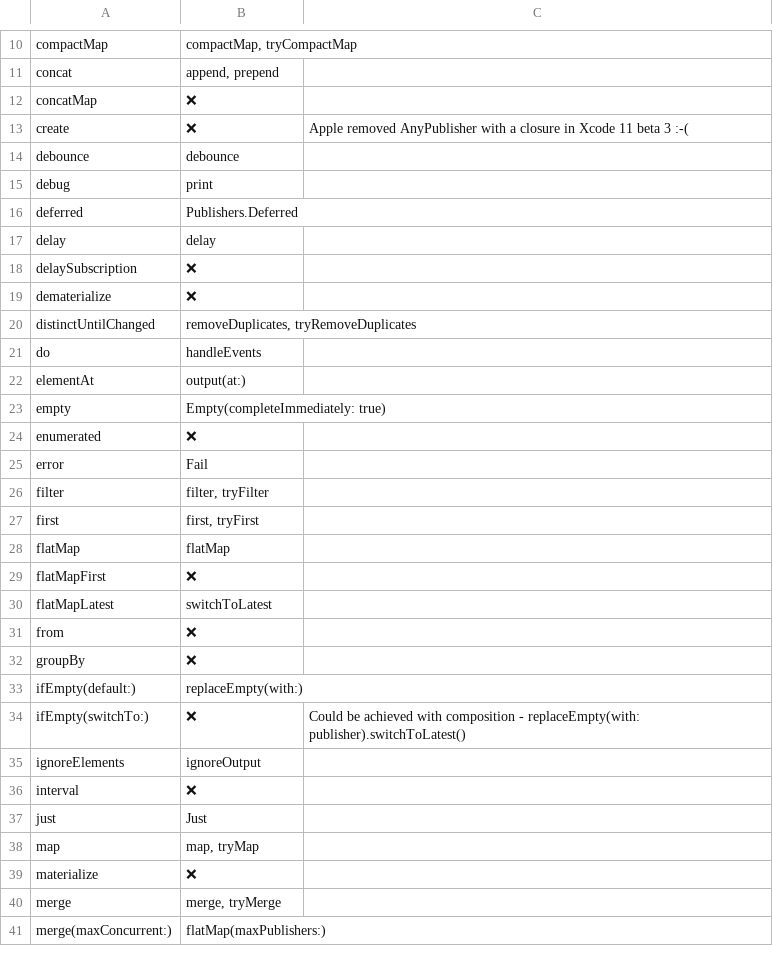
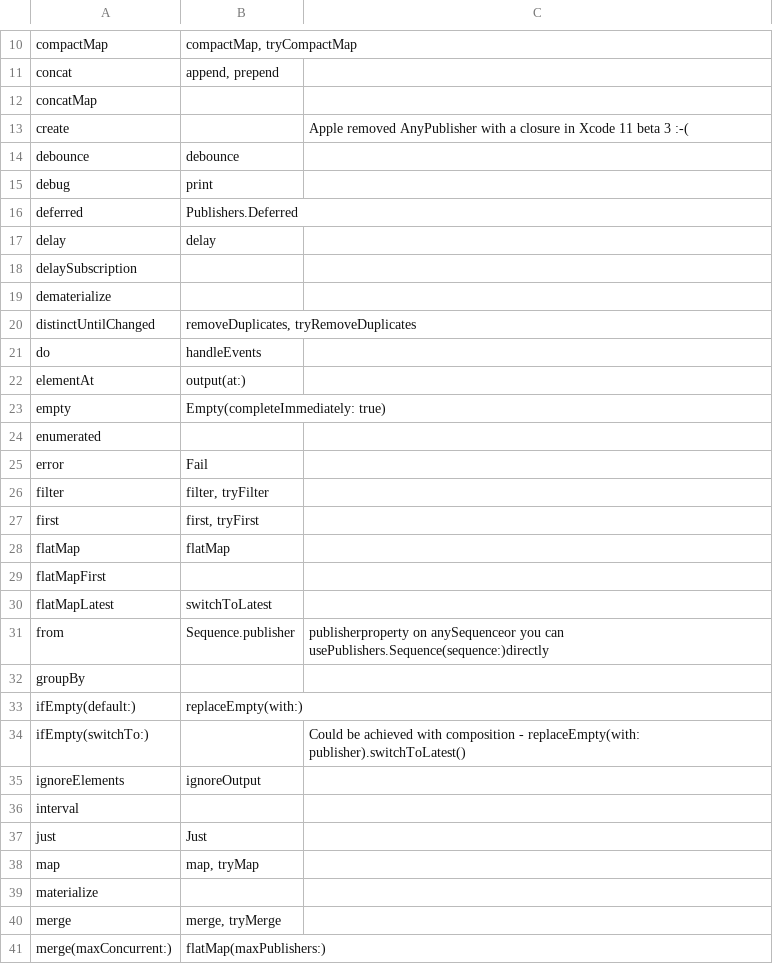
Before and after one commit to CombineCommunity/rxswift-to-combine-cheatsheet, a CSV file: Data/operators.csv, drawn as a sheet; only a part is shown, gaps mark what is left out; the diff covers the shown part only.

```diff
--- a/Data/operators.csv
+++ b/Data/operators.csv
@@ -11,4 +11,4 @@ compactMap,"compactMap, tryCompactMap",
 concat,"append, prepend",
-concatMap,❌,
-create,❌,Apple removed AnyPublisher with a closure in Xcode 11 beta 3 :-(
+concatMap,,
+create,,Apple removed AnyPublisher with a closure in Xcode 11 beta 3 :-(
 debounce,debounce,
@@ -17,4 +17,4 @@ deferred,Publishers.Deferred,
 delay,delay,
-delaySubscription,❌,
-dematerialize,❌,
+delaySubscription,,
+dematerialize,,
 distinctUntilChanged,"removeDuplicates, tryRemoveDuplicates",
@@ -23,3 +23,3 @@ elementAt,output(at:),
 empty,Empty(completeImmediately: true),
-enumerated,❌,
+enumerated,,
 error,Fail,
@@ -28,13 +28,13 @@ first,"first, tryFirst",
 flatMap,flatMap,
-flatMapFirst,❌,
+flatMapFirst,,
 flatMapLatest,switchToLatest,
-from,❌,
-groupBy,❌,
+from,Sequence.publisher,publisherproperty on anySequenceor you can usePublishers.Sequence(sequence:)directly
+groupBy,,
 ifEmpty(default:),replaceEmpty(with:),
-ifEmpty(switchTo:),❌,Could be achieved with composition - replaceEmpty(with: publisher).switchToLatest()
+ifEmpty(switchTo:),,Could be achieved with composition - replaceEmpty(with: publisher).switchToLatest()
 ignoreElements,ignoreOutput,
-interval,❌,
+interval,,
 just,Just,
 map,"map, tryMap",
-materialize,❌,
+materialize,,
 merge,"merge, tryMerge",
```
Also changed, not shown: 8 edited cells elsewhere in this file, Data/basics.csv, Data/core_components.csv, 5 other files.
